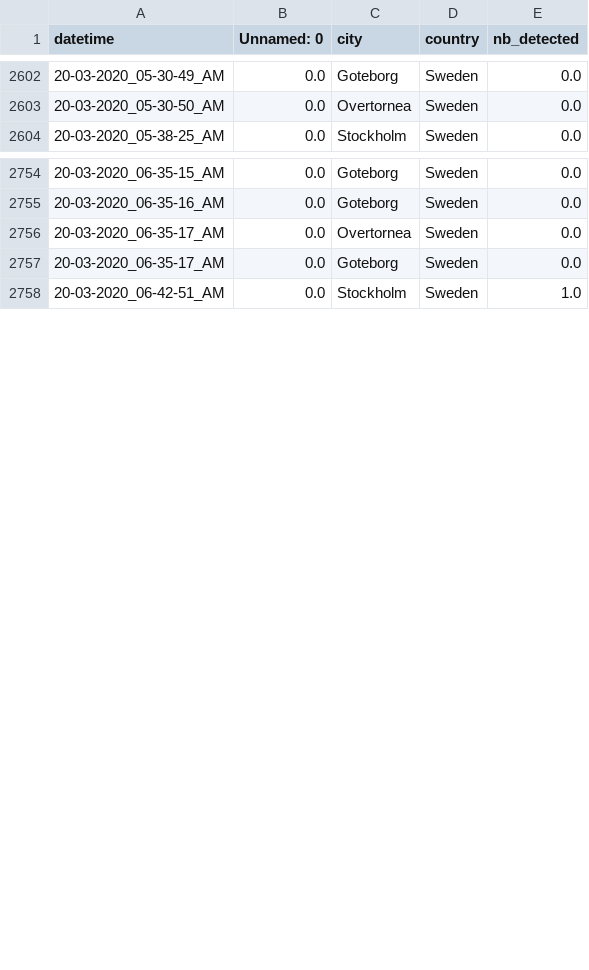
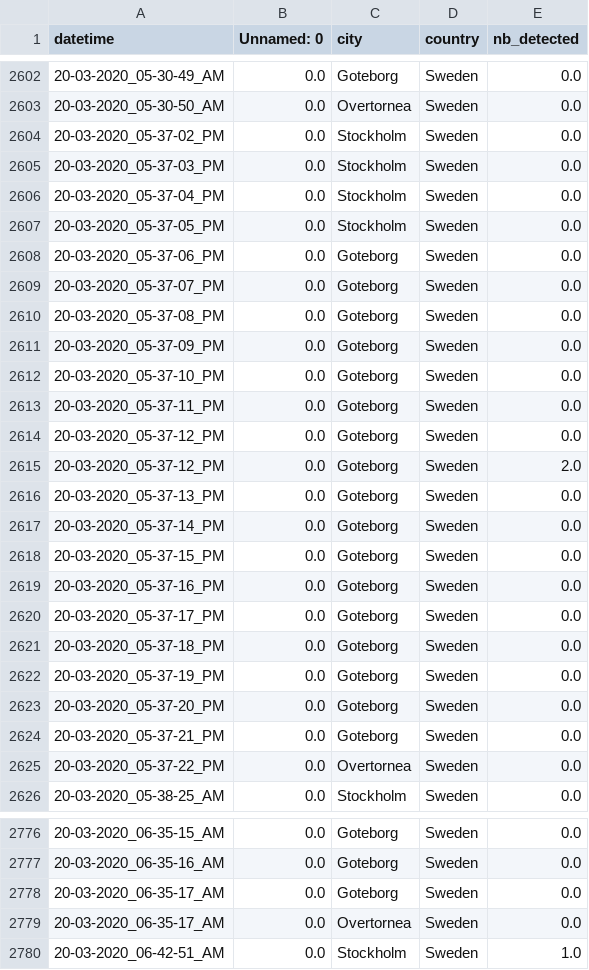
Before and after one commit to MastafaF/corona_virus_analysis, a TSV file: data/dataframe/df_data.tsv, drawn as a sheet; only a part is shown, gaps mark what is left out; the diff covers the shown part only.

```diff
--- a/data/dataframe/df_data.tsv
+++ b/data/dataframe/df_data.tsv
@@ -2603,2 +2603,24 @@ datetime	Unnamed: 0	city	country	nb_detected
 20-03-2020_05-30-50_AM	0.0	Overtornea 	Sweden	0.0
+20-03-2020_05-37-02_PM	0.0	Stockholm	Sweden	0.0
+20-03-2020_05-37-03_PM	0.0	Stockholm	Sweden	0.0
+20-03-2020_05-37-04_PM	0.0	Stockholm	Sweden	0.0
+20-03-2020_05-37-05_PM	0.0	Stockholm	Sweden	0.0
+20-03-2020_05-37-06_PM	0.0	Goteborg	Sweden	0.0
+20-03-2020_05-37-07_PM	0.0	Goteborg	Sweden	0.0
+20-03-2020_05-37-08_PM	0.0	Goteborg	Sweden	0.0
+20-03-2020_05-37-09_PM	0.0	Goteborg	Sweden	0.0
+20-03-2020_05-37-10_PM	0.0	Goteborg	Sweden	0.0
+20-03-2020_05-37-11_PM	0.0	Goteborg	Sweden	0.0
+20-03-2020_05-37-12_PM	0.0	Goteborg	Sweden	0.0
+20-03-2020_05-37-12_PM	0.0	Goteborg	Sweden	2.0
+20-03-2020_05-37-13_PM	0.0	Goteborg	Sweden	0.0
+20-03-2020_05-37-14_PM	0.0	Goteborg	Sweden	0.0
+20-03-2020_05-37-15_PM	0.0	Goteborg	Sweden	0.0
+20-03-2020_05-37-16_PM	0.0	Goteborg	Sweden	0.0
+20-03-2020_05-37-17_PM	0.0	Goteborg	Sweden	0.0
+20-03-2020_05-37-18_PM	0.0	Goteborg	Sweden	0.0
+20-03-2020_05-37-19_PM	0.0	Goteborg	Sweden	0.0
+20-03-2020_05-37-20_PM	0.0	Goteborg	Sweden	0.0
+20-03-2020_05-37-21_PM	0.0	Goteborg	Sweden	0.0
+20-03-2020_05-37-22_PM	0.0	Overtornea 	Sweden	0.0
 20-03-2020_05-38-25_AM	0.0	Stockholm	Sweden	0.0
@@ -2755,4 +2777,4 @@ datetime	Unnamed: 0	city	country	nb_detected
 20-03-2020_06-35-16_AM	0.0	Goteborg	Sweden	0.0
+20-03-2020_06-35-17_AM	0.0	Goteborg	Sweden	0.0
 20-03-2020_06-35-17_AM	0.0	Overtornea 	Sweden	0.0
-20-03-2020_06-35-17_AM	0.0	Goteborg	Sweden	0.0
 20-03-2020_06-42-51_AM	0.0	Stockholm	Sweden	1.0
```
Also changed, not shown: 2 moved rows elsewhere in this file.
